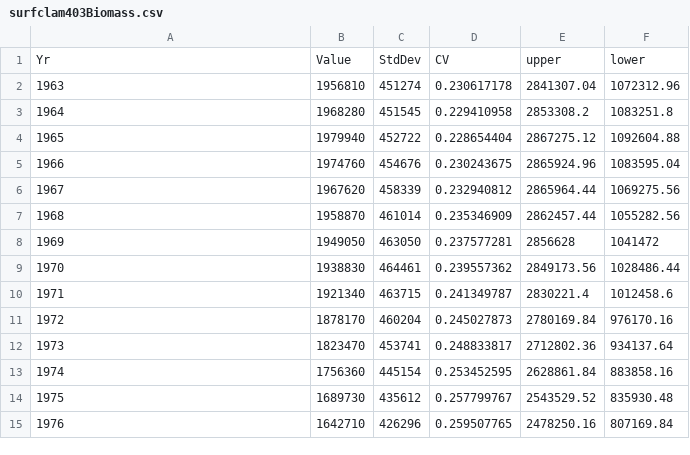
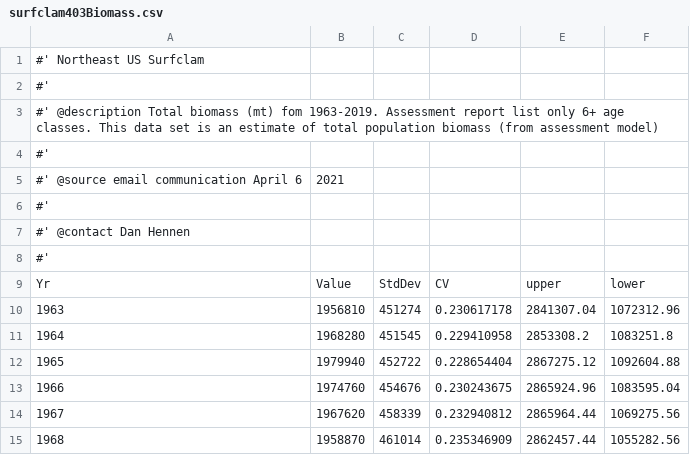
Before and after one commit to NEFSC/READ-EDAB-neusAtlantis, a CSV file: data-raw/surfclam403Biomass.csv, drawn as a sheet; only a part is shown; the shorter side is filled out with more unchanged rows.

Commit message:
updated biomass RDS files with quahog and scallop data

```diff
--- a/data-raw/surfclam403Biomass.csv
+++ b/data-raw/surfclam403Biomass.csv
@@ -1 +1,9 @@
+#' Northeast US Surfclam
+#'
+#' @description Total biomass (mt) fom 1963-2019. Assessment report list only 6+ age classes. This data set is an estimate of total population biomass (from assessment model)
+#'
+#' @source email communication April 6, 2021
+#'
+#' @contact Dan Hennen
+#'
 Yr,Value,StdDev,CV,upper,lower
```
Also changed, not shown: 6 other files.
